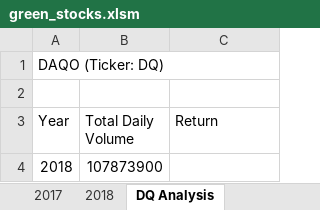
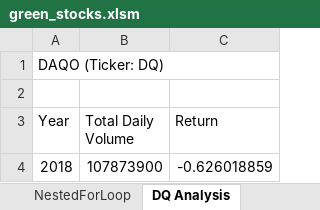
Before and after one commit to amuthusa/stock-analysis, an Excel workbook: green_stocks.xlsm, sheet DQ Analysis, drawn as a sheet; values as stored, in another font and other column widths than the file's, no borders; the diff names each change by its address in the sheet, - before the commit and + after, or states it on an @@ line.

Commit message:
added subroutine for nested for loops

```diff
--- a/green_stocks.xlsm (sheet DQ Analysis)
+++ b/green_stocks.xlsm (sheet DQ Analysis)
+sheet tab: NestedForLoop
-C4 (Return): (empty)
+C4 (Return): -0.626018859
```
Also changed, not shown: other sheet tabs.
